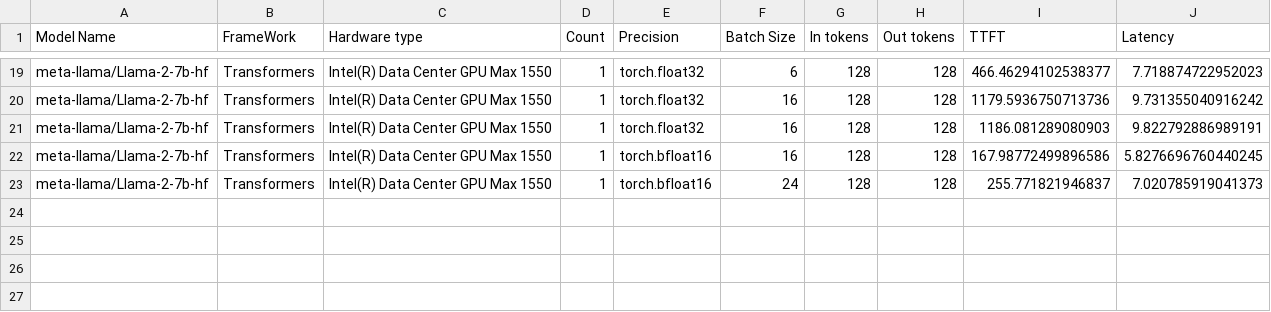
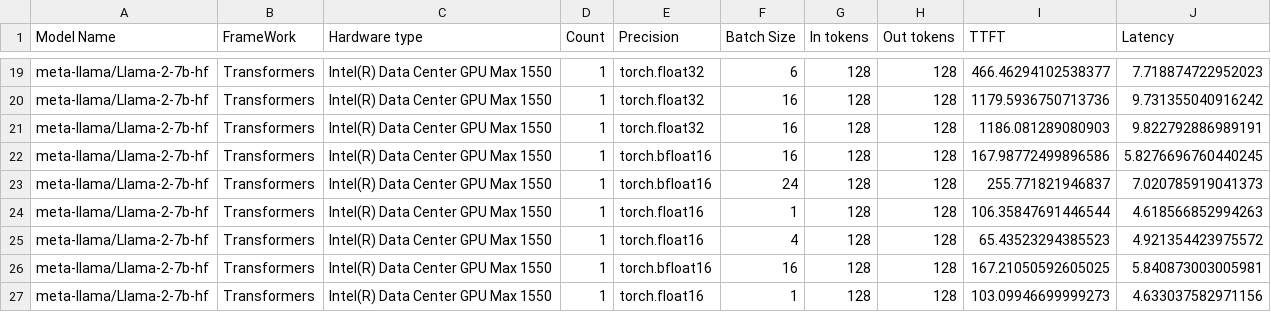
Before and after one commit to giacomo-brunetta/LLM_Inference_Power, a CSV file: Results/results.csv, drawn as a sheet; only a part is shown, gaps mark what is left out.

Commit message:
power management impl on Intel

```diff
--- a/Results/results.csv
+++ b/Results/results.csv
@@ -23 +23,5 @@ meta-llama/Llama-2-7b-hf,Transformers,Intel(R) Data Center GPU Max 1550,1,torch.
 meta-llama/Llama-2-7b-hf,Transformers,Intel(R) Data Center GPU Max 1550,1,torch.bfloat16,24,128,128,255.771821946837,7.020785919041373
+meta-llama/Llama-2-7b-hf,Transformers,Intel(R) Data Center GPU Max 1550,1,torch.float16,1,128,128,106.35847691446544,4.618566852994263
+meta-llama/Llama-2-7b-hf,Transformers,Intel(R) Data Center GPU Max 1550,1,torch.float16,4,128,128,65.43523294385523,4.921354423975572
+meta-llama/Llama-2-7b-hf,Transformers,Intel(R) Data Center GPU Max 1550,1,torch.bfloat16,16,128,128,167.21050592605025,5.840873003005981
+meta-llama/Llama-2-7b-hf,Transformers,Intel(R) Data Center GPU Max 1550,1,torch.float16,1,128,128,103.09946699999273,4.633037582971156
```
Also changed, not shown: 2 other files.
